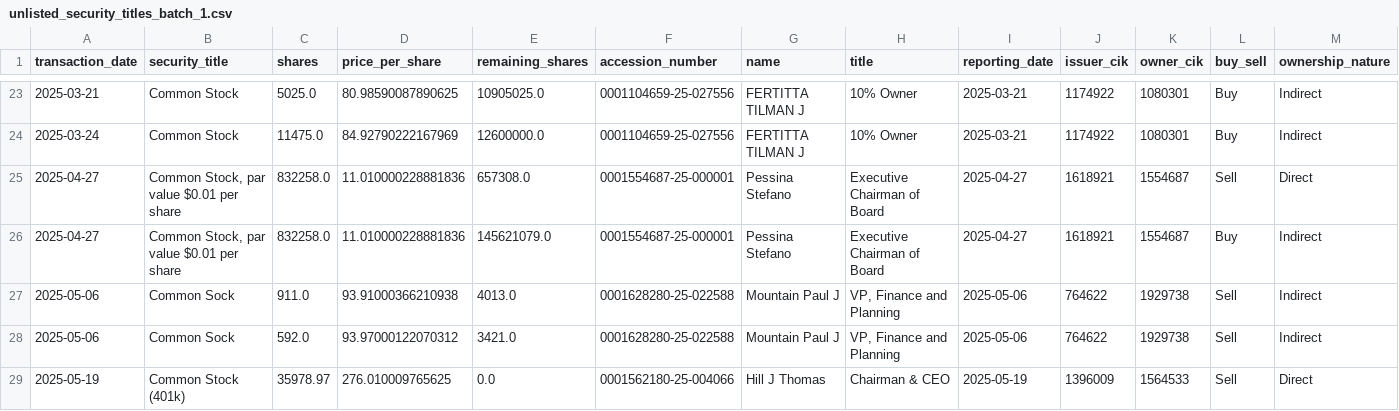
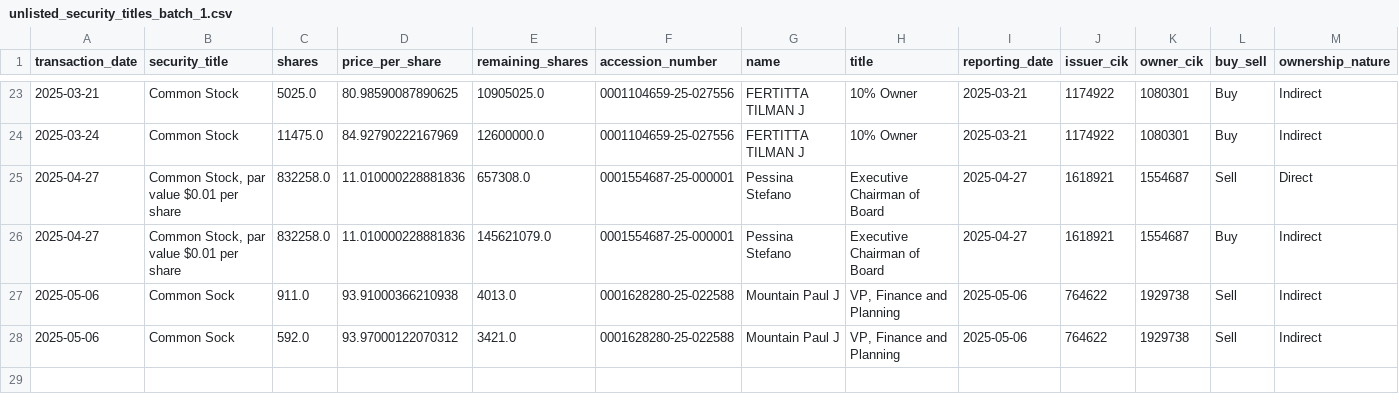
Before and after one commit to supertypeai/sectors_us_insider_trading, a CSV file: unlisted_security_titles_batch_1.csv, drawn as a sheet; only a part is shown, gaps mark what is left out; rows hold the shown columns only; the diff names each change by its address in the sheet, - before the commit and + after, or states it on an @@ line.

```diff
--- a/unlisted_security_titles_batch_1.csv
+++ b/unlisted_security_titles_batch_1.csv
-row 29: 2025-05-19 | Common Stock (401k) | 35978.97 | 276.010009765625 | 0.0 | 0001562180-25-004066 | Hill J Thomas | Chairman & CEO | 2025-05-19 | 1396009 | 1564533 | Sell | Direct
```
